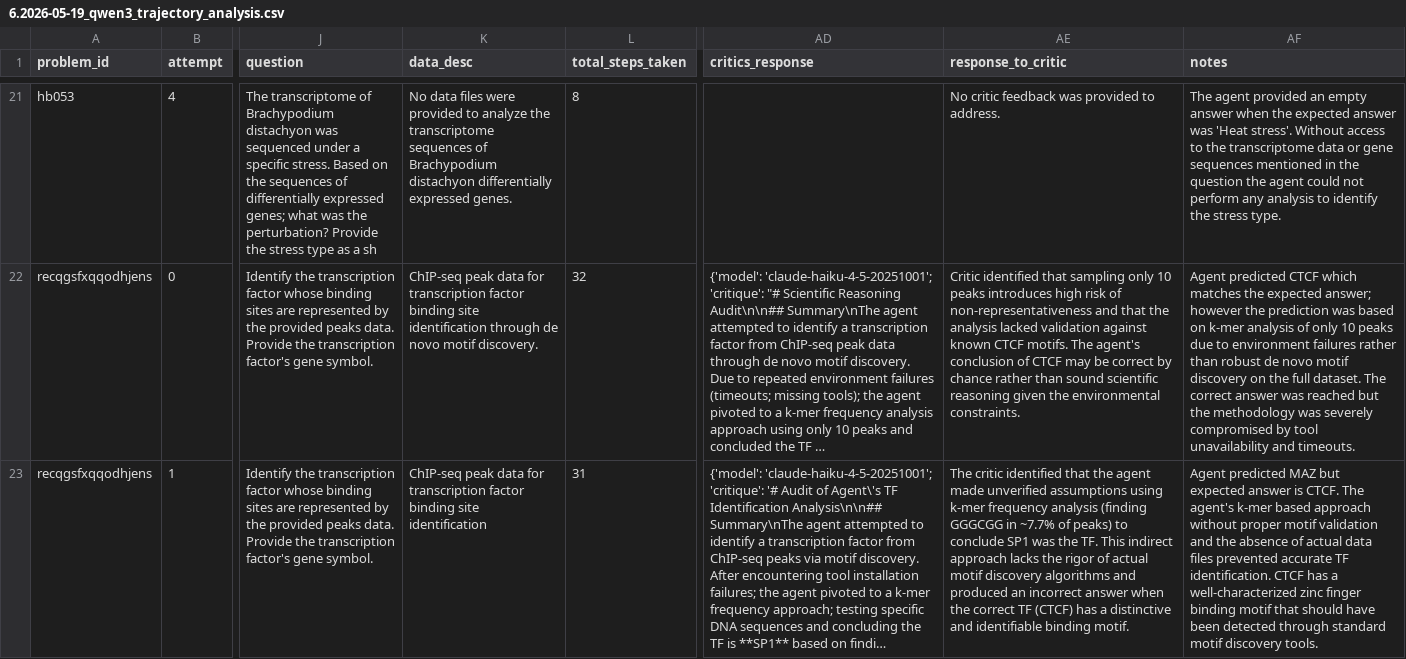
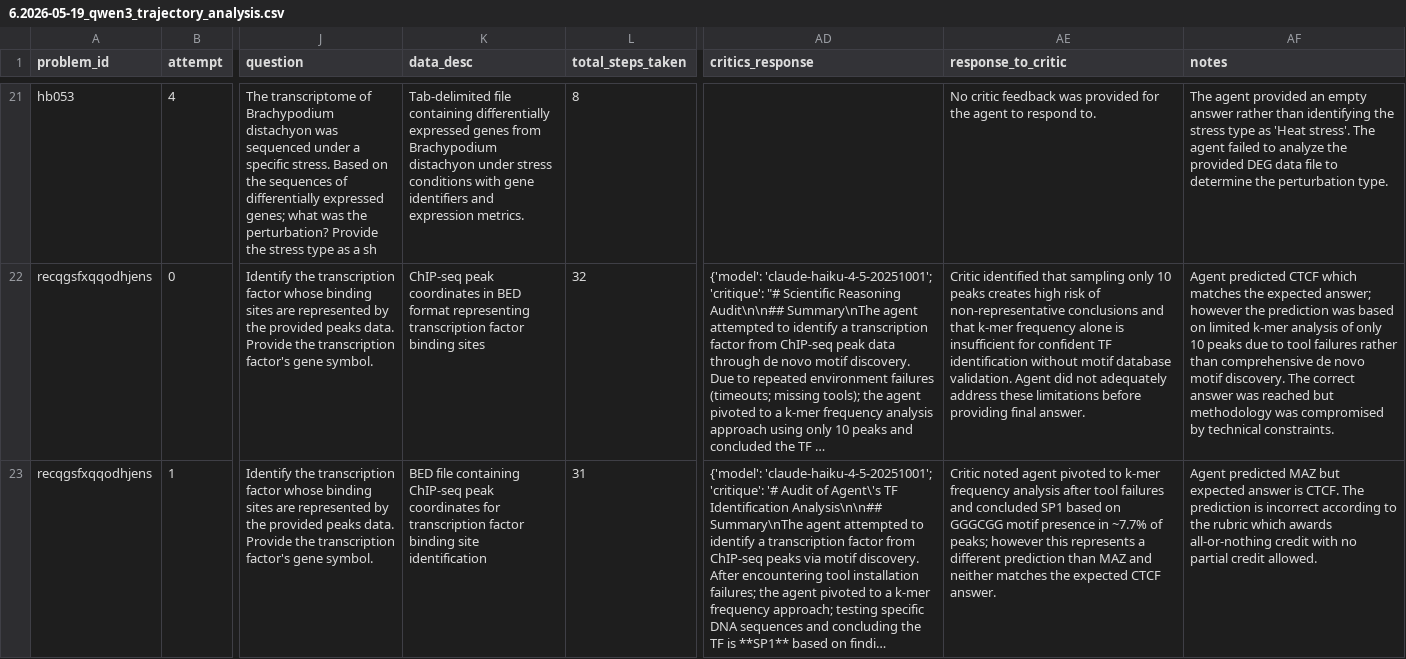
Before and after one commit to iandonaldson/bio-mystery-bench, a CSV file: documents/code_walkthroughs/6.2026-05-19_qwen3_trajectory_analysis.csv, drawn as a sheet; only a part is shown, gaps mark what is left out; long unchanged cells end in …; the diff covers the shown part only; the diff names each change by its address in the sheet, - before the commit and + after, or states it on an @@ line.

```diff
--- a/documents/code_walkthroughs/6.2026-05-19_qwen3_trajectory_analysis.csv
+++ b/documents/code_walkthroughs/6.2026-05-19_qwen3_trajectory_analysis.csv
-K21 (data_desc): No data files were provided to analyze the transcriptome sequences of Brachypodium distachyon differentially expressed genes.
+K21 (data_desc): Tab-delimited file containing differentially expressed genes from Brachypodium distachyon under stress conditions with gene identifiers and expression metrics.
-AE21 (response_to_critic): …was provided to address.
+AE21 (response_to_critic): …was provided for the agent to respond to.
-AF21 (notes): …empty answer when the expected answer was 'Heat stress'. Without access to the transcriptome data or gene sequences mentioned in the question the agent could not perform any analysis to identify the stress type.
+AF21 (notes): …empty answer rather than identifying the stress type as 'Heat stress'. The agent failed to analyze the provided DEG data file to determine the perturbation type.
-K22 (data_desc): ChIP-seq peak data for transcription factor binding site identification through de novo motif discovery.
+K22 (data_desc): ChIP-seq peak coordinates in BED format representing transcription factor binding sites
-AE22 (response_to_critic): …10 peaks introduces high risk of non-representativeness and that the analysis lacked validation against known CTCF motifs. The agent's conclusion of CTCF may be correct by chance rather than sound scientific reasoning given the environmental constraints.
+AE22 (response_to_critic): …10 peaks creates high risk of non-representative conclusions and that k-mer frequency alone is insufficient for confident TF identification without motif database validation. Agent did not adequately address these limitations before providing final answer.
-AF22 (notes): …based on k-mer analysis of only 10 peaks due to environment failures rather than robust de novo motif discovery on the full dataset. The correct answer was reached but the methodology was severely compromised by tool unavailability and timeouts.
+AF22 (notes): …based on limited k-mer analysis of only 10 peaks due to tool failures rather than comprehensive de novo motif discovery. The correct answer was reached but methodology was compromised by technical constraints.
-K23 (data_desc): ChIP-seq peak data for transcription…
+K23 (data_desc): BED file containing ChIP-seq peak coordinates for transcription…
-AE23 (response_to_critic): The critic identified that the agent made unverified assumptions using k-mer frequency analysis (finding GGGCGG in ~7.7% of peaks) to conclude SP1 was the TF. This indirect approach lacks the rigor of actual motif discovery algorithms and produced an incorrect answer when the correct TF (CTCF) has a distinctive and identifiable binding motif.
+AE23 (response_to_critic): Critic noted agent pivoted to k-mer frequency analysis after tool failures and concluded SP1 based on GGGCGG motif presence in ~7.7% of peaks; however this represents a different prediction than MAZ and neither matches the expected CTCF answer.
-AF23 (notes): …CTCF. The agent's k-mer based approach without proper motif validation and the absence of actual data files prevented accurate TF identification. CTCF has a well-characterized zinc finger binding motif that should have been detected through standard motif discovery tools.
+AF23 (notes): …CTCF. The prediction is incorrect according to the rubric which awards all-or-nothing credit with no partial credit allowed.
```
Also changed, not shown: 71 edited cells elsewhere in this file, documents/code_walkthroughs/6.2026-05-19_sonnet_trajectory_analysis.csv, 4 other files.
